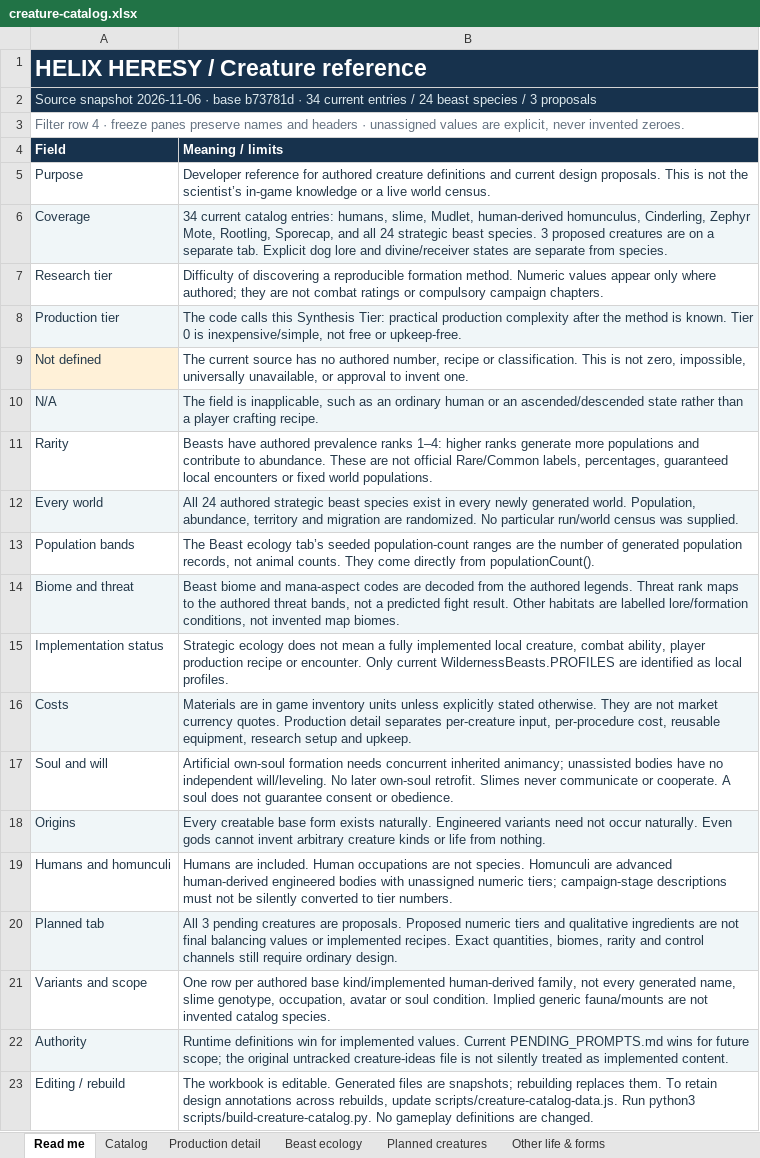
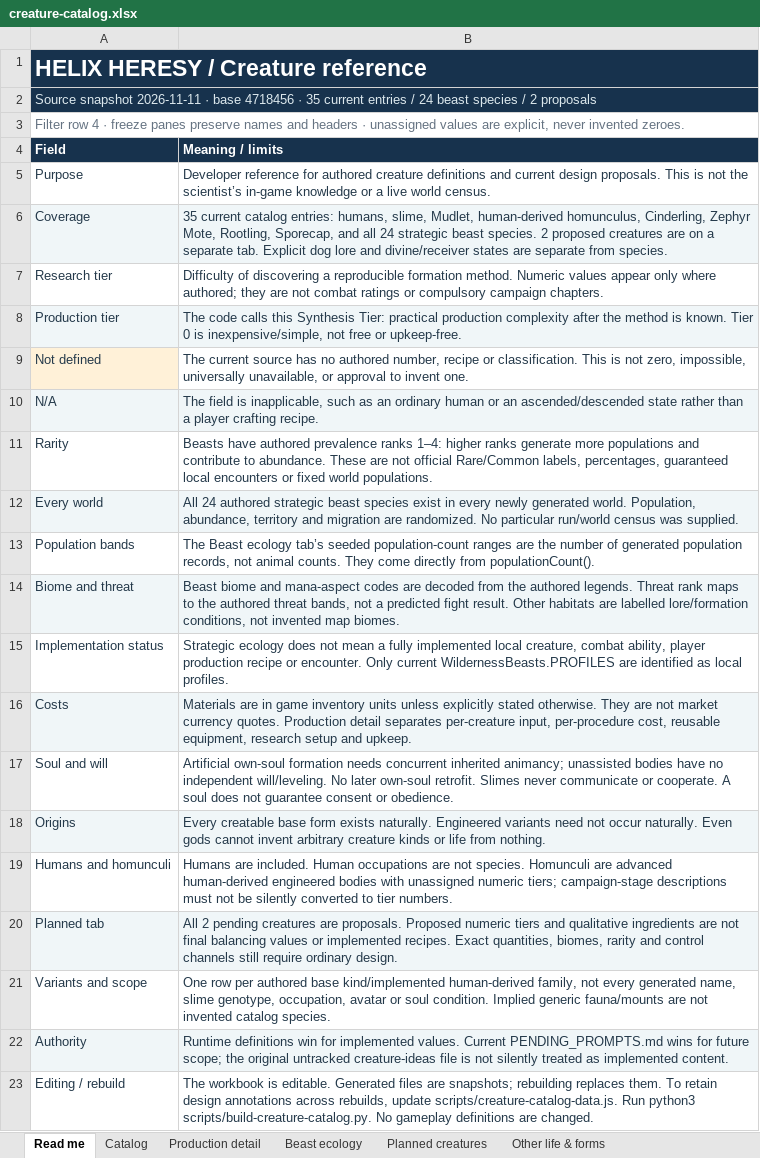
Before and after one commit to HelHeresyDev/Helix-Heresy, an Excel workbook: reference/creature-catalog.xlsx, sheet Read me, drawn as a sheet; values as stored, in another font and other column widths than the file's, no borders; table styles not drawn; the diff names each change by its address in the sheet, - before the commit and + after, or states it on an @@ line.

```diff
--- a/reference/creature-catalog.xlsx (sheet Read me)
+++ b/reference/creature-catalog.xlsx (sheet Read me)
-A2 (Field): Source snapshot 2026-11-06 · base b73781d · 34 current entries / 24 beast species / 3 proposals
+A2 (Field): Source snapshot 2026-11-11 · base 4718456 · 35 current entries / 24 beast species / 2 proposals
-B6 (Meaning / limits): 34 current catalog entries: humans, slime, Mudlet, human-derived homunculus, Cinderling, Zephyr Mote, Rootling, Sporecap, and all 24 strategic beast species. 3 proposed creatures…
+B6 (Meaning / limits): 35 current catalog entries: humans, slime, Mudlet, human-derived homunculus, Cinderling, Zephyr Mote, Rootling, Sporecap, and all 24 strategic beast species. 2 proposed creatures…
-B20 (Meaning / limits): All 3 pending creatures…
+B20 (Meaning / limits): All 2 pending creatures…
```
Also changed, not shown: sheet Planned creatures, sheet Production detail, sheet Catalog, 21 other files.
